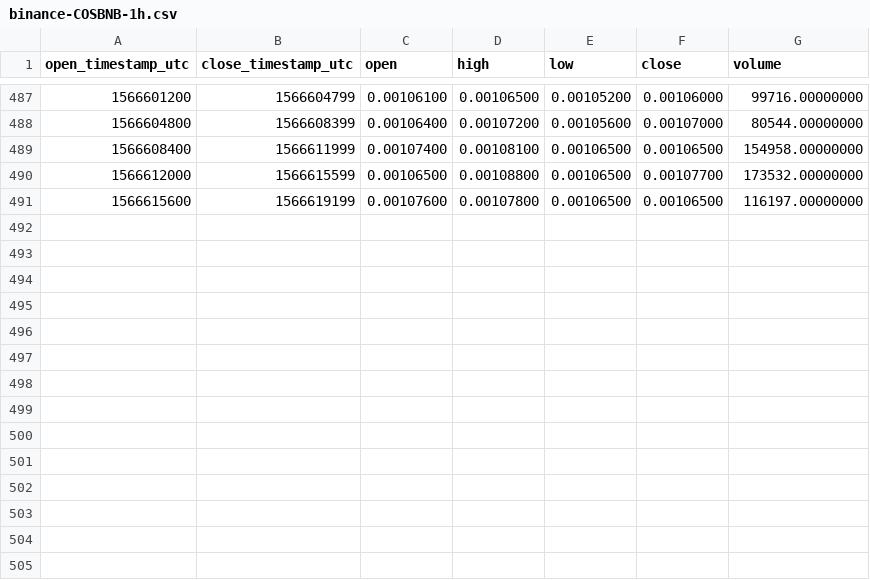
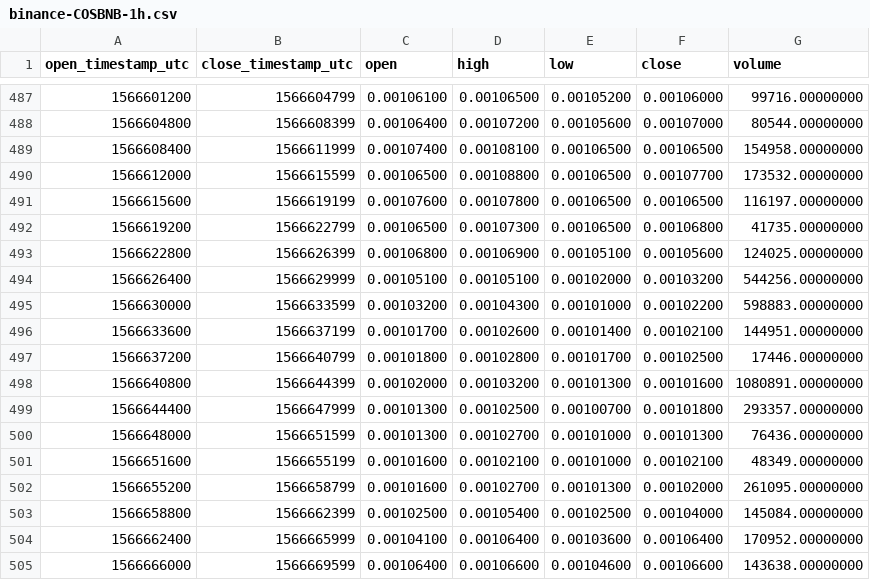
Before and after one commit to cryptobigbro/binance-COSBNB, a CSV file: binance-COSBNB-1h.csv, drawn as a sheet; only a part is shown, gaps mark what is left out; the diff names each change by its address in the sheet, - before the commit and + after, or states it on an @@ line.

Commit message:
Update OHLCV data.

```diff
--- a/binance-COSBNB-1h.csv
+++ b/binance-COSBNB-1h.csv
+row 492: 1566619200 | 1566622799 | 0.00106500 | 0.00107300 | 0.00106500 | 0.00106800 | 41735.00000000
+row 493: 1566622800 | 1566626399 | 0.00106800 | 0.00106900 | 0.00105100 | 0.00105600 | 124025.00000000
+row 494: 1566626400 | 1566629999 | 0.00105100 | 0.00105100 | 0.00102000 | 0.00103200 | 544256.00000000
+row 495: 1566630000 | 1566633599 | 0.00103200 | 0.00104300 | 0.00101000 | 0.00102200 | 598883.00000000
+row 496: 1566633600 | 1566637199 | 0.00101700 | 0.00102600 | 0.00101400 | 0.00102100 | 144951.00000000
+row 497: 1566637200 | 1566640799 | 0.00101800 | 0.00102800 | 0.00101700 | 0.00102500 | 17446.00000000
+row 498: 1566640800 | 1566644399 | 0.00102000 | 0.00103200 | 0.00101300 | 0.00101600 | 1080891.00000000
+row 499: 1566644400 | 1566647999 | 0.00101300 | 0.00102500 | 0.00100700 | 0.00101800 | 293357.00000000
+row 500: 1566648000 | 1566651599 | 0.00101300 | 0.00102700 | 0.00101000 | 0.00101300 | 76436.00000000
+row 501: 1566651600 | 1566655199 | 0.00101600 | 0.00102100 | 0.00101000 | 0.00102100 | 48349.00000000
+row 502: 1566655200 | 1566658799 | 0.00101600 | 0.00102700 | 0.00101300 | 0.00102000 | 261095.00000000
+row 503: 1566658800 | 1566662399 | 0.00102500 | 0.00105400 | 0.00102500 | 0.00104000 | 145084.00000000
+row 504: 1566662400 | 1566665999 | 0.00104100 | 0.00106400 | 0.00103600 | 0.00106400 | 170952.00000000
+row 505: 1566666000 | 1566669599 | 0.00106400 | 0.00106600 | 0.00104600 | 0.00106600 | 143638.00000000
```
Also changed, not shown: 1 other file.
